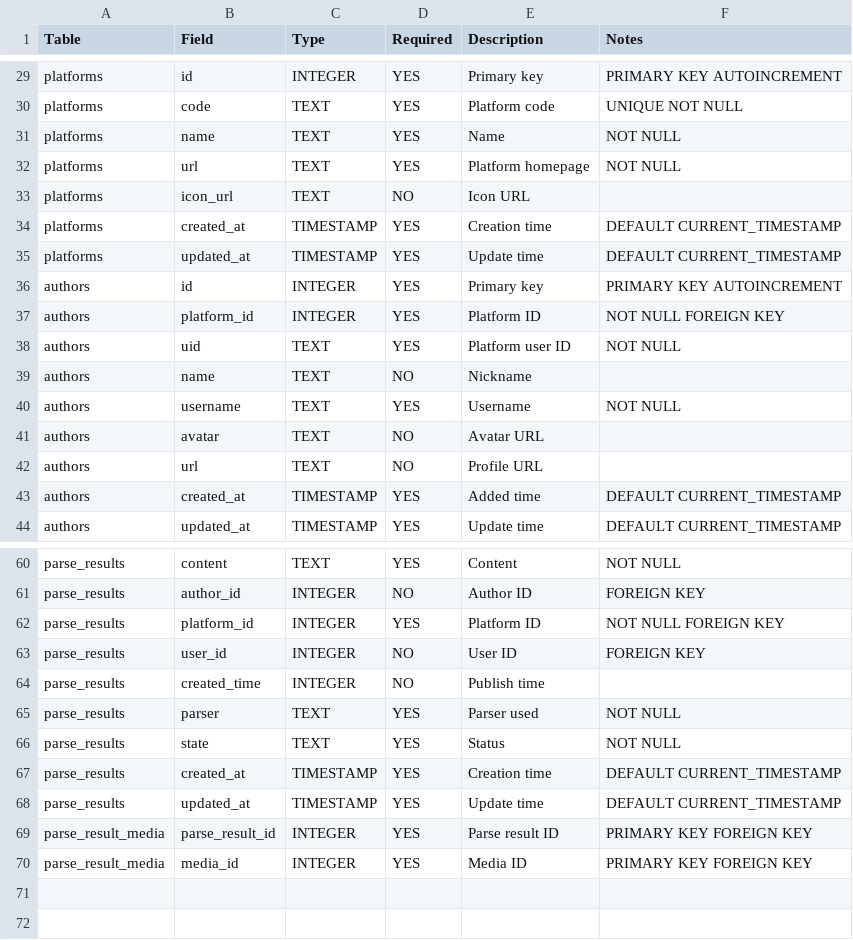
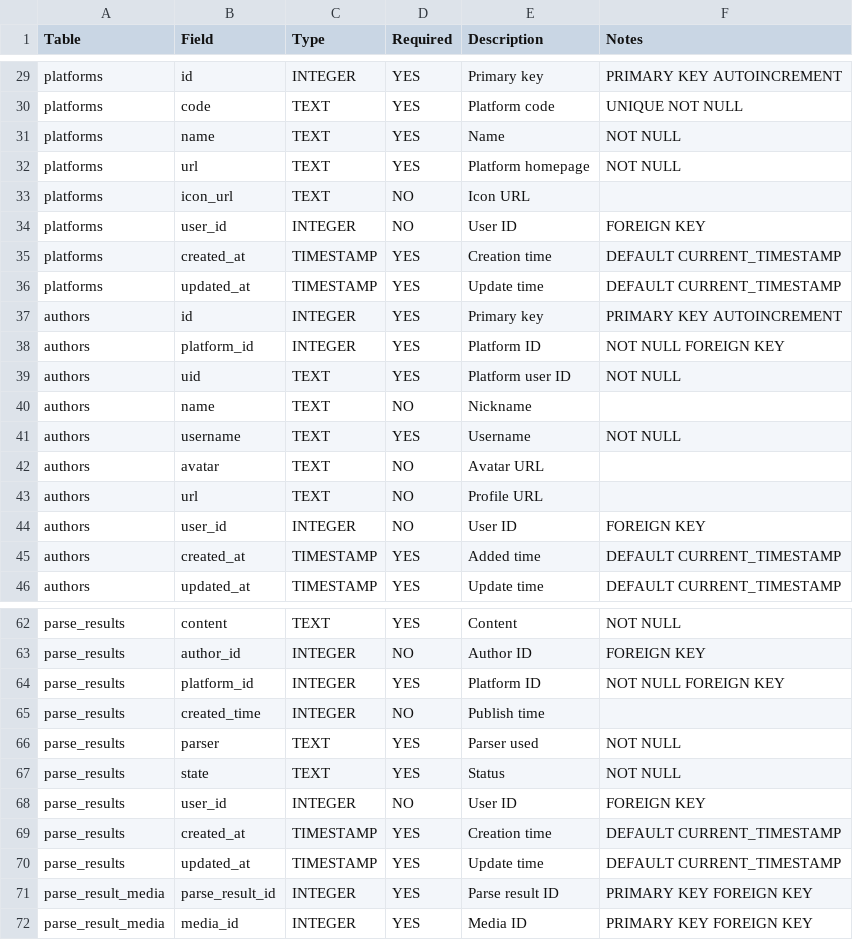
Before and after one commit to content-hive/content-hive, a CSV file: contenthive/database/tables.csv, drawn as a sheet; only a part is shown, gaps mark what is left out.

Commit message:
Enhance platform and author management by adding user_id to relevant database operations and service methods for better user-specific data handling.

```diff
--- a/contenthive/database/tables.csv
+++ b/contenthive/database/tables.csv
@@ -33,2 +33,3 @@ platforms,url,TEXT,YES,Platform homepage,NOT NULL
 platforms,icon_url,TEXT,NO,Icon URL,
+platforms,user_id,INTEGER,NO,User ID,FOREIGN KEY
 platforms,created_at,TIMESTAMP,YES,Creation time,DEFAULT CURRENT_TIMESTAMP
@@ -42,2 +43,3 @@ authors,avatar,TEXT,NO,Avatar URL,
 authors,url,TEXT,NO,Profile URL,
+authors,user_id,INTEGER,NO,User ID,FOREIGN KEY
 authors,created_at,TIMESTAMP,YES,Added time,DEFAULT CURRENT_TIMESTAMP
@@ -62,3 +64,2 @@ parse_results,author_id,INTEGER,NO,Author ID,FOREIGN KEY
 parse_results,platform_id,INTEGER,YES,Platform ID,NOT NULL FOREIGN KEY
-parse_results,user_id,INTEGER,NO,User ID,FOREIGN KEY
 parse_results,created_time,INTEGER,NO,Publish time,
@@ -66,2 +67,3 @@ parse_results,parser,TEXT,YES,Parser used,NOT NULL
 parse_results,state,TEXT,YES,Status,NOT NULL
+parse_results,user_id,INTEGER,NO,User ID,FOREIGN KEY
 parse_results,created_at,TIMESTAMP,YES,Creation time,DEFAULT CURRENT_TIMESTAMP
```
Also changed, not shown: 4 other files.
